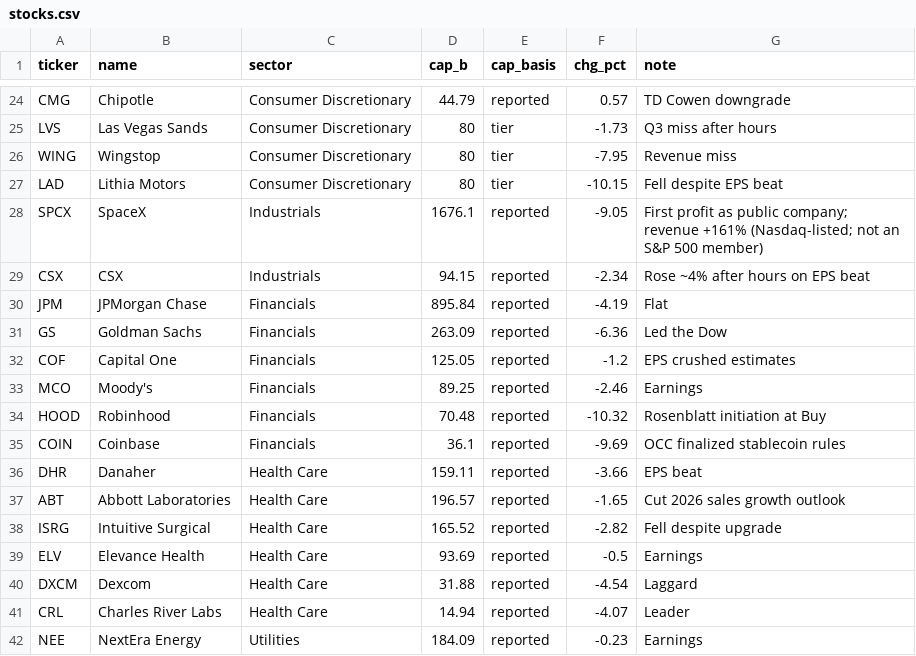
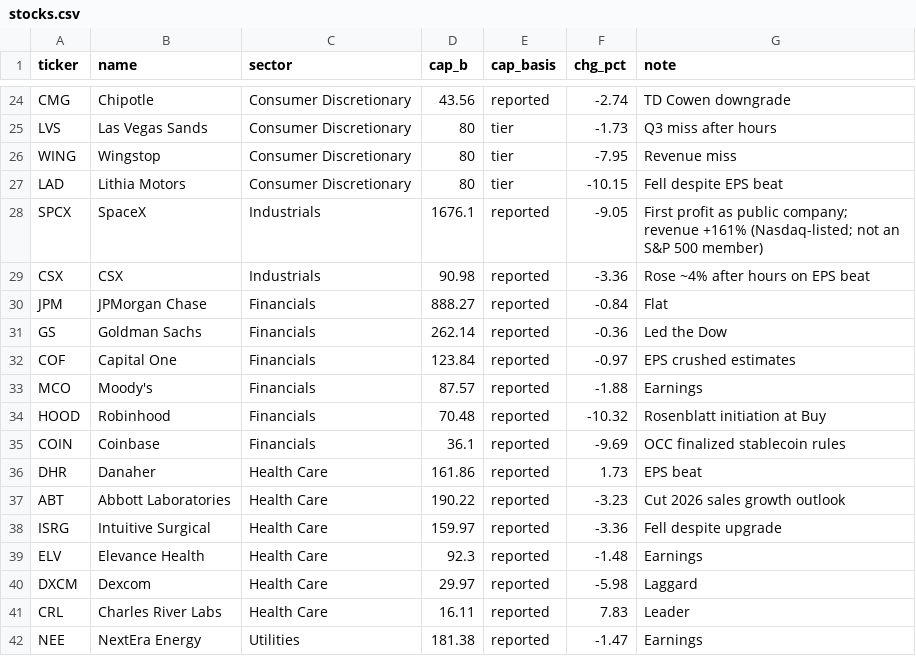
Before and after one commit to ShaneM73/market-pulse-dashboard, a CSV file: data/stocks.csv, drawn as a sheet; only a part is shown, gaps mark what is left out; the diff covers the shown part only; the diff names each change by its address in the sheet, - before the commit and + after, or states it on an @@ line.

```diff
--- a/data/stocks.csv
+++ b/data/stocks.csv
-D24 (cap_b): 44.79
+D24 (cap_b): 43.56
-F24 (chg_pct): 0.57
+F24 (chg_pct): -2.74
-D29 (cap_b): 94.15
+D29 (cap_b): 90.98
-F29 (chg_pct): -2.34
+F29 (chg_pct): -3.36
-D30 (cap_b): 895.84
+D30 (cap_b): 888.27
-F30 (chg_pct): -4.19
+F30 (chg_pct): -0.84
-D31 (cap_b): 263.09
+D31 (cap_b): 262.14
-F31 (chg_pct): -6.36
+F31 (chg_pct): -0.36
-D32 (cap_b): 125.05
+D32 (cap_b): 123.84
-F32 (chg_pct): -1.2
+F32 (chg_pct): -0.97
-D33 (cap_b): 89.25
+D33 (cap_b): 87.57
-F33 (chg_pct): -2.46
+F33 (chg_pct): -1.88
-D36 (cap_b): 159.11
+D36 (cap_b): 161.86
-F36 (chg_pct): -3.66
+F36 (chg_pct): 1.73
-D37 (cap_b): 196.57
+D37 (cap_b): 190.22
-F37 (chg_pct): -1.65
+F37 (chg_pct): -3.23
-D38 (cap_b): 165.52
+D38 (cap_b): 159.97
-F38 (chg_pct): -2.82
+F38 (chg_pct): -3.36
-D39 (cap_b): 93.69
+D39 (cap_b): 92.3
-F39 (chg_pct): -0.5
+F39 (chg_pct): -1.48
-D40 (cap_b): 31.88
+D40 (cap_b): 29.97
-F40 (chg_pct): -4.54
+F40 (chg_pct): -5.98
-D41 (cap_b): 14.94
+D41 (cap_b): 16.11
-F41 (chg_pct): -4.07
+F41 (chg_pct): 7.83
-D42 (cap_b): 184.09
+D42 (cap_b): 181.38
-F42 (chg_pct): -0.23
+F42 (chg_pct): -1.47
```
Also changed, not shown: 32 edited cells elsewhere in this file, data/dow30.csv, data/history.csv, 5 other files.
